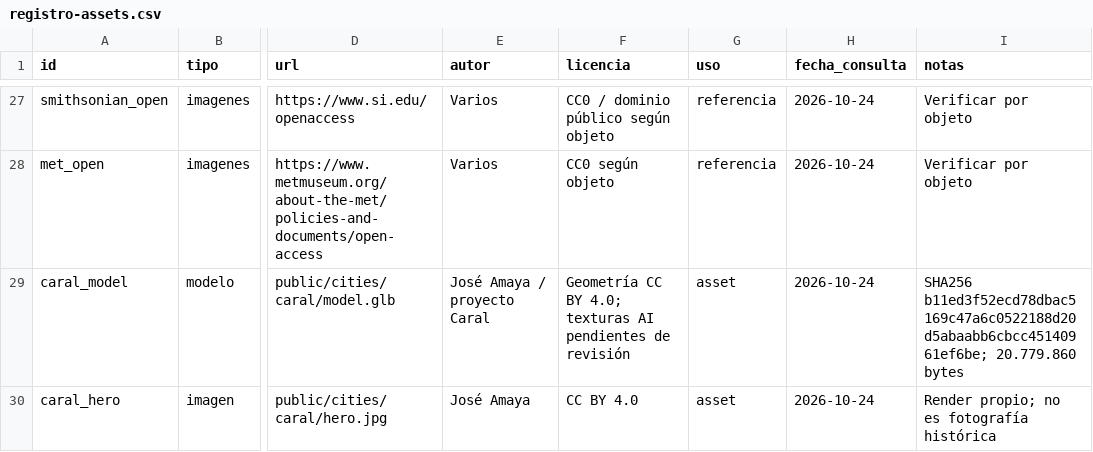
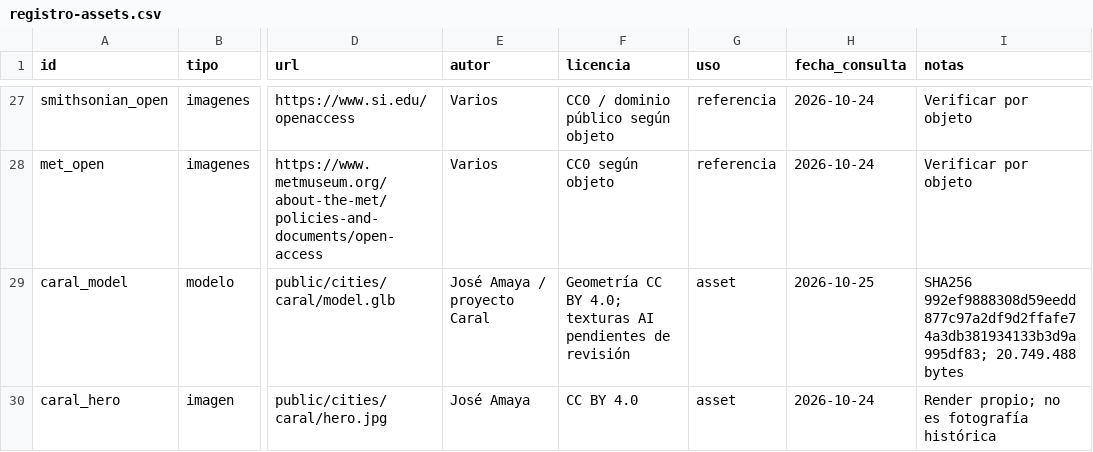
Before and after one commit to joseamaya/ciudades-sagradas, a CSV file: docs/fuentes/registro-assets.csv, drawn as a sheet; only a part is shown, gaps mark what is left out; the diff names each change by its address in the sheet, - before the commit and + after, or states it on an @@ line.

```diff
--- a/docs/fuentes/registro-assets.csv
+++ b/docs/fuentes/registro-assets.csv
-H29 (fecha_consulta): 2026-10-24
+H29 (fecha_consulta): 2026-10-25
-I29 (notas): SHA256 b11ed3f52ecd78dbac5169c47a6c0522188d20d5abaabb6cbcc45140961ef6be; 20.779.860 bytes
+I29 (notas): SHA256 992ef9888308d59eedd877c97a2df9d2ffafe74a3db381934133b3d9a995df83; 20.749.488 bytes
```
Also changed, not shown: 18 other files.
